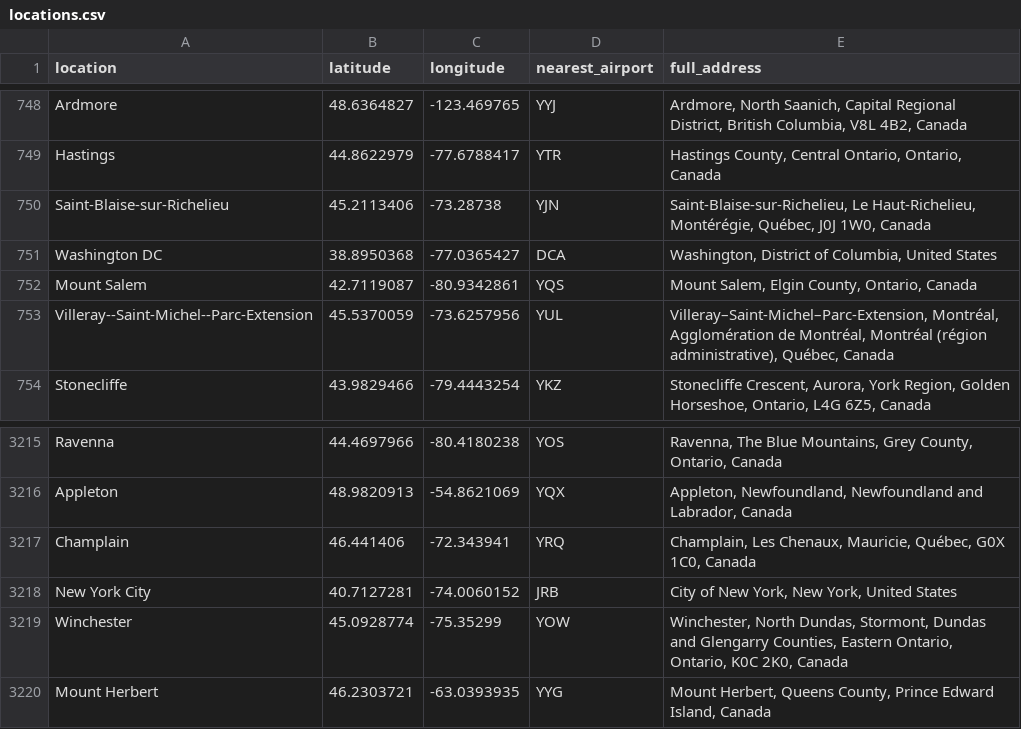
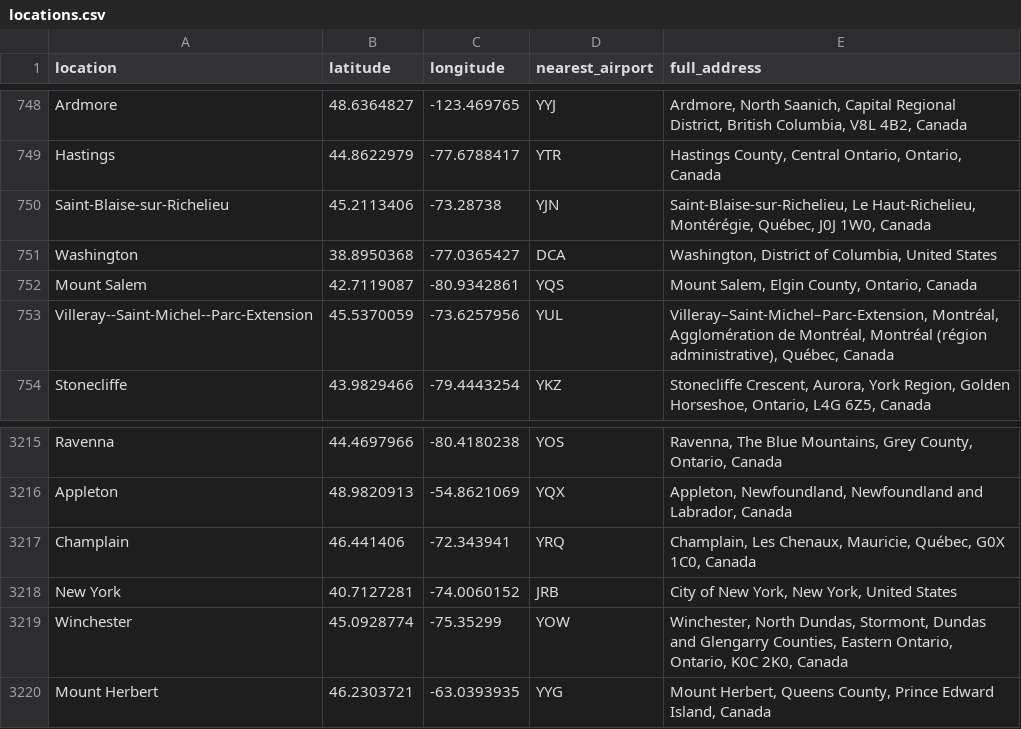
Before and after one commit to adamlabrash/legislator-ledger, a CSV file: transform/emissions_analysis/data/locations.csv (was transform/locations.csv), drawn as a sheet; only a part is shown, gaps mark what is left out.

Commit message:
spark carbon analysis

```diff
--- a/transform/locations.csv
+++ b/transform/emissions_analysis/data/locations.csv
@@ -750,3 +750,3 @@ Hastings,44.8622979,-77.6788417,YTR,"Hastings County, Central Ontario, Ontario,
 Saint-Blaise-sur-Richelieu,45.2113406,-73.28738,YJN,"Saint-Blaise-sur-Richelieu, Le Haut-Richelieu, Montérégie, Québec, J0J 1W0, Canada"
-Washington DC,38.8950368,-77.0365427,DCA,"Washington, District of Columbia, United States"
+Washington,38.8950368,-77.0365427,DCA,"Washington, District of Columbia, United States"
 Mount Salem,42.7119087,-80.9342861,YQS,"Mount Salem, Elgin County, Ontario, Canada"
@@ -3217,3 +3217,3 @@ Appleton,48.9820913,-54.8621069,YQX,"Appleton, Newfoundland, Newfoundland and La
 Champlain,46.441406,-72.343941,YRQ,"Champlain, Les Chenaux, Mauricie, Québec, G0X 1C0, Canada"
-New York City,40.7127281,-74.0060152,JRB,"City of New York, New York, United States"
+New York,40.7127281,-74.0060152,JRB,"City of New York, New York, United States"
 Winchester,45.0928774,-75.35299,YOW,"Winchester, North Dundas, Stormont, Dundas and Glengarry Counties, Eastern Ontario, Ontario, K0C 2K0, Canada"
```
Also changed, not shown: 7 other files.
